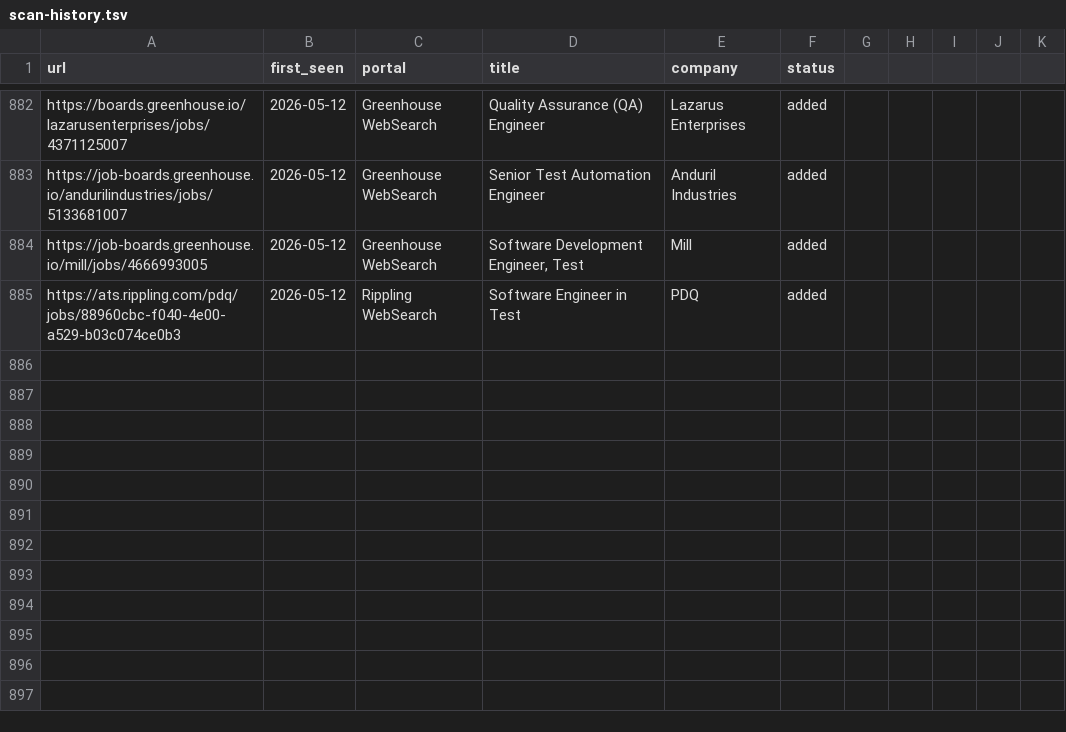
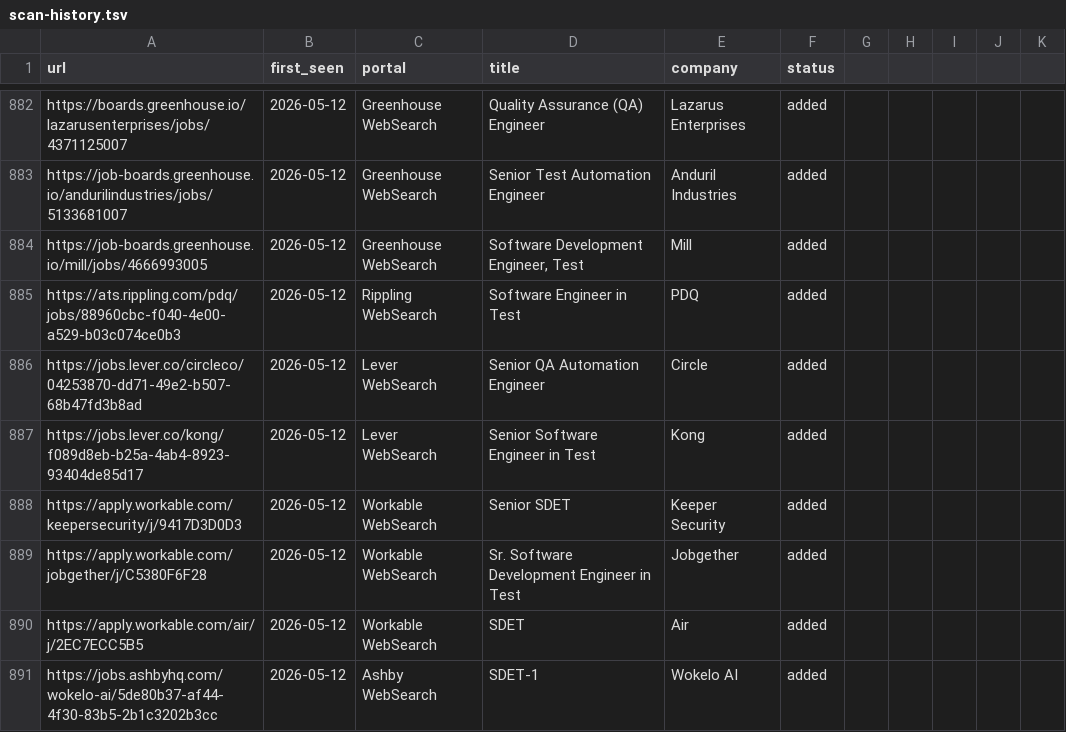
Before and after one commit to ahmets34/career-ops, a TSV file: data/scan-history.tsv, drawn as a sheet; only a part is shown, gaps mark what is left out; the diff names each change by its address in the sheet, - before the commit and + after, or states it on an @@ line.

Commit message:
scan: websearch 2026-05-12 18:14 EDT - 6 new offers

```diff
--- a/data/scan-history.tsv
+++ b/data/scan-history.tsv
+row 886: https://jobs.lever.co/circleco/04253870-dd71-49e2-b507-68b47fd3b8ad | 2026-05-12 | Lever WebSearch | Senior QA Automation Engineer | Circle | added
+row 887: https://jobs.lever.co/kong/f089d8eb-b25a-4ab4-8923-93404de85d17 | 2026-05-12 | Lever WebSearch | Senior Software Engineer in Test | Kong | added
+row 888: https://apply.workable.com/keepersecurity/j/9417D3D0D3 | 2026-05-12 | Workable WebSearch | Senior SDET | Keeper Security | added
+row 889: https://apply.workable.com/jobgether/j/C5380F6F28 | 2026-05-12 | Workable WebSearch | Sr. Software Development Engineer in Test | Jobgether | added
+row 890: https://apply.workable.com/air/j/2EC7ECC5B5 | 2026-05-12 | Workable WebSearch | SDET | Air | added
+row 891: https://jobs.ashbyhq.com/wokelo-ai/5de80b37-af44-4f30-83b5-2b1c3202b3cc | 2026-05-12 | Ashby WebSearch | SDET-1 | Wokelo AI | added
```
Also changed, not shown: 1 other file.
